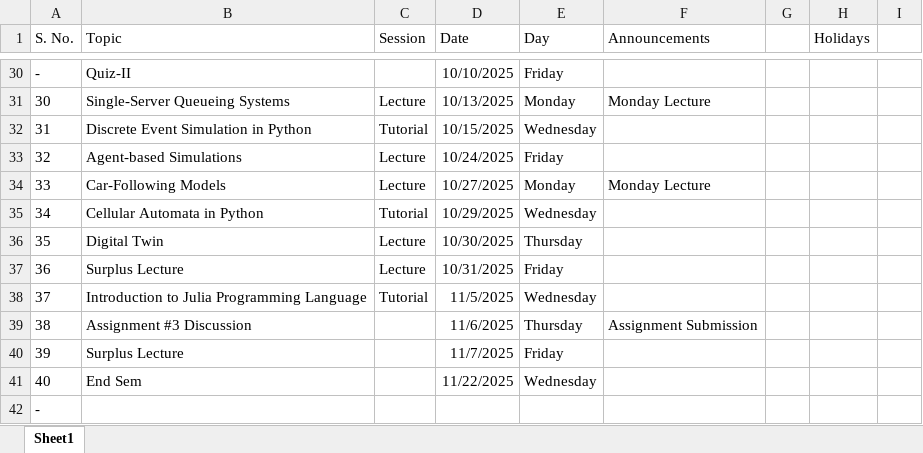
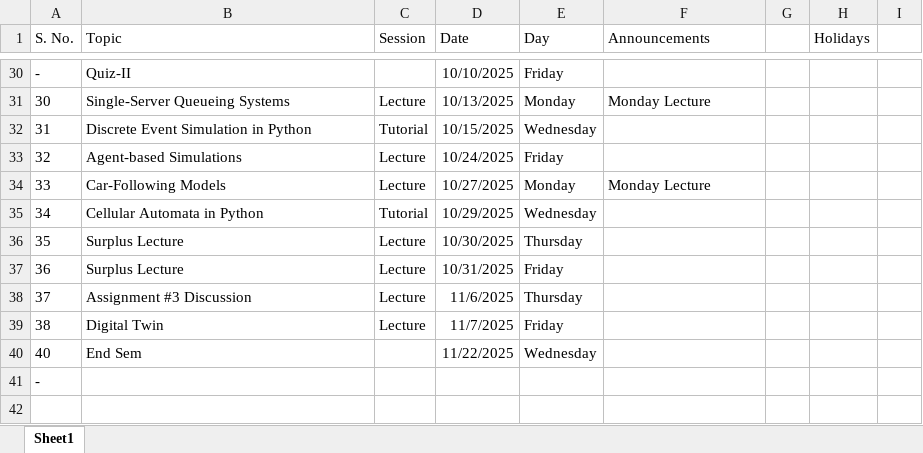
Before and after one commit to anmpahwa/CE5540, an Excel workbook: records/25OS/Timeline.xlsx, sheet Sheet1, drawn as a sheet; only a part is shown, gaps mark what is left out; values as stored, in another font and other column widths than the file's, no borders; the diff names each change by its address in the sheet, - before the commit and + after, or states it on an @@ line.

Commit message:
update timeline

```diff
--- a/records/25OS/Timeline.xlsx (sheet Sheet1)
+++ b/records/25OS/Timeline.xlsx (sheet Sheet1)
-B36 (Topic): Digital Twin
+B36 (Topic): Surplus Lecture
-B38 (Topic): Introduction to Julia Programming Language
+B38 (Topic): Assignment #3 Discussion
-C38 (Session): Tutorial
+C38 (Session): Lecture
-D38 (Date): 11/5/2025
+D38 (Date): 11/6/2025
-E38 (Day): Wednesday
+E38 (Day): Thursday
-B39 (Topic): Assignment #3 Discussion
+B39 (Topic): Digital Twin
-C39 (Session): (empty)
+C39 (Session): Lecture
-D39 (Date): 11/6/2025
+D39 (Date): 11/7/2025
-E39 (Day): Thursday
+E39 (Day): Friday
-F39 (Announcements): Assignment Submission
+F39 (Announcements): (empty)
-row 40: 39 | Surplus Lecture |  | 11/7/2025 | Friday
```
